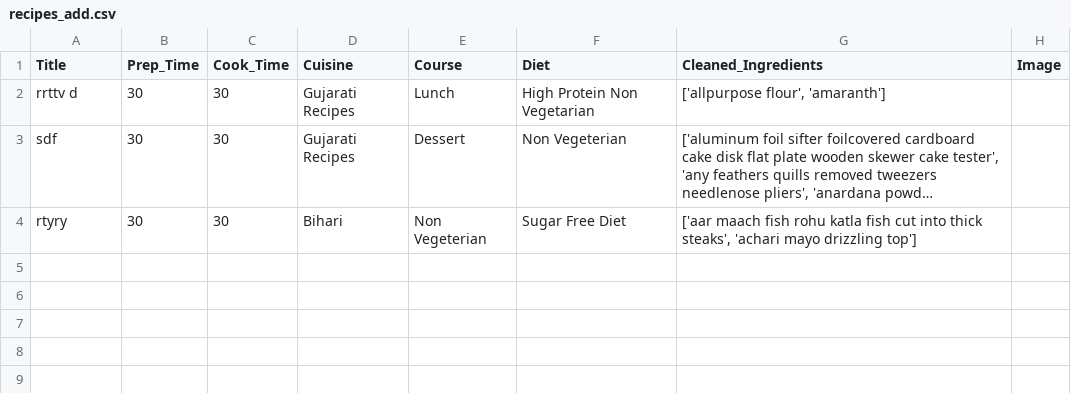
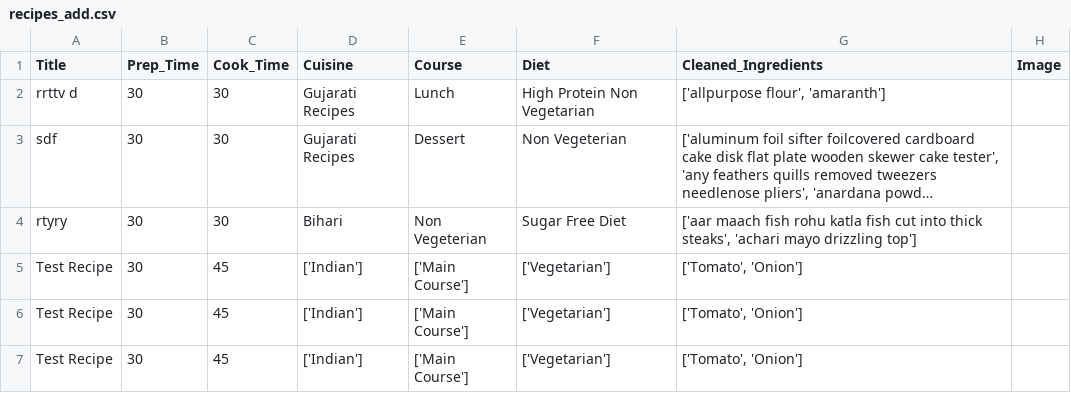
Before and after one commit to CharbelDaher34/recipe_recommendation_flutter_python, a CSV file: api/recipes_add.csv, drawn as a sheet; long unchanged cells end in …; the diff names each change by its address in the sheet, - before the commit and + after, or states it on an @@ line.

```diff
--- a/api/recipes_add.csv
+++ b/api/recipes_add.csv
+row 5: Test Recipe | 30 | 45 | ['Indian'] | ['Main Course'] | ['Vegetarian'] | ['Tomato', 'Onion']
+row 6: Test Recipe | 30 | 45 | ['Indian'] | ['Main Course'] | ['Vegetarian'] | ['Tomato', 'Onion']
+row 7: Test Recipe | 30 | 45 | ['Indian'] | ['Main Course'] | ['Vegetarian'] | ['Tomato', 'Onion']
```
Also changed, not shown: api/recipe_feedback.csv, 11 other files.
